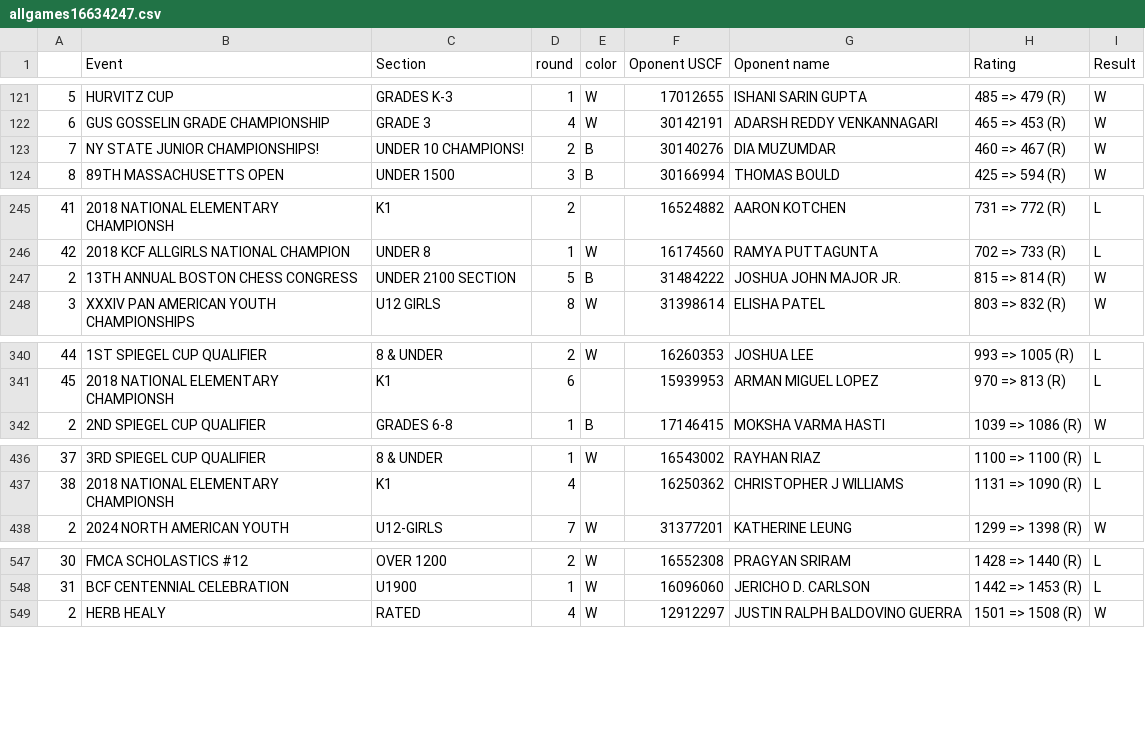
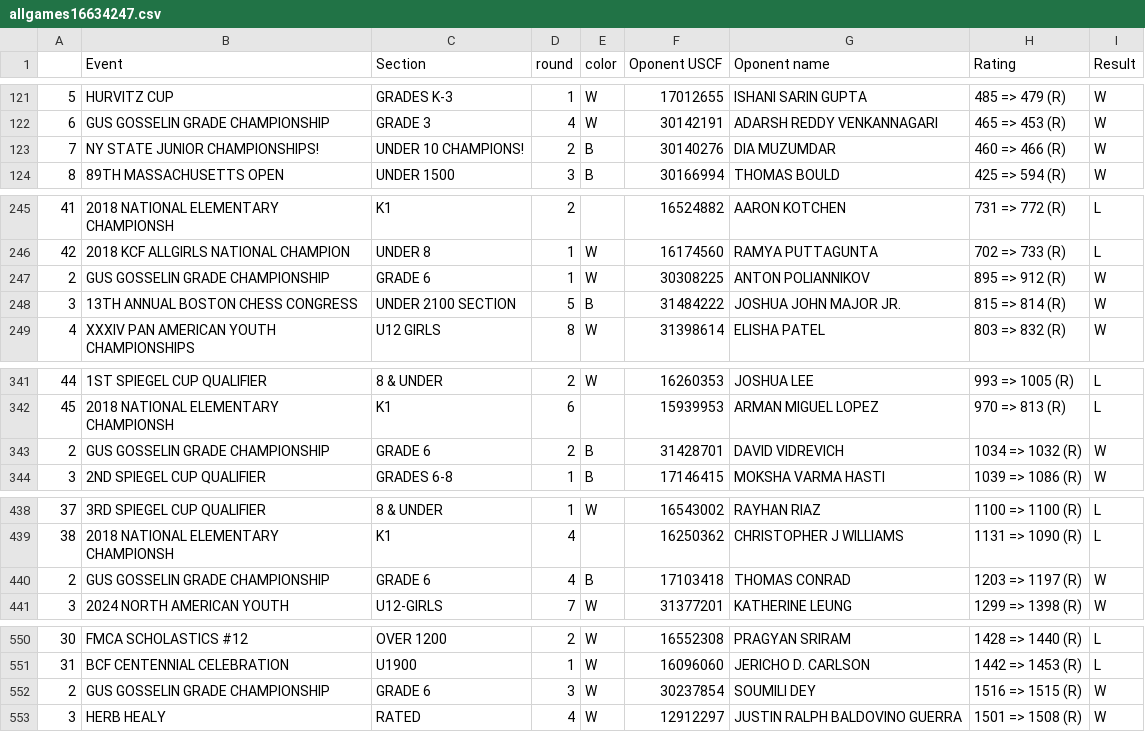
Before and after one commit to DinoLala/chess_fun, a CSV file: app/data/players/allgames16634247.csv, drawn as a sheet; only a part is shown, gaps mark what is left out; addresses are those after the commit; the diff covers the shown part only; the diff names each change by its address in the sheet, - before the commit and + after, or states it on an @@ line.

```diff
--- a/app/data/players/allgames16634247.csv
+++ b/app/data/players/allgames16634247.csv
-H123 (Rating): 460 => 467 (R)
+H123 (Rating): 460 => 466 (R)
+row 247: 2 | GUS GOSSELIN GRADE CHAMPIONSHIP | GRADE 6 | 1 | W | 30308225 | ANTON POLIANNIKOV | 895 => 912 (R) | W
@@ column A renumbered between rows 248 and 591 @@
+row 343: 2 | GUS GOSSELIN GRADE CHAMPIONSHIP | GRADE 6 | 2 | B | 31428701 | DAVID VIDREVICH | 1034 => 1032 (R) | W
+row 440: 2 | GUS GOSSELIN GRADE CHAMPIONSHIP | GRADE 6 | 4 | B | 17103418 | THOMAS CONRAD | 1203 => 1197 (R) | W
+row 552: 2 | GUS GOSSELIN GRADE CHAMPIONSHIP | GRADE 6 | 3 | W | 30237854 | SOUMILI DEY | 1516 => 1515 (R) | W
```
Also changed, not shown: 6 edited cells elsewhere in this file, app/data/players/allgames30258050.csv, app/data/players/allgames30305579.csv, 23 other files.
